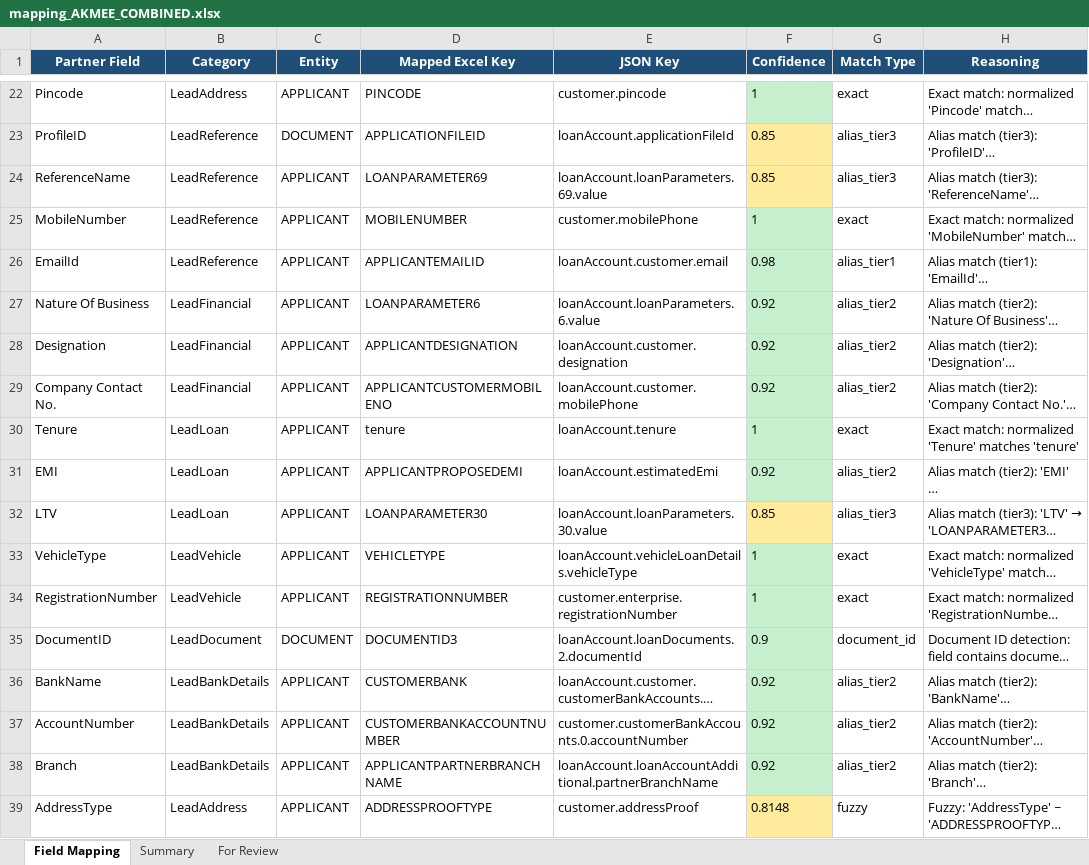
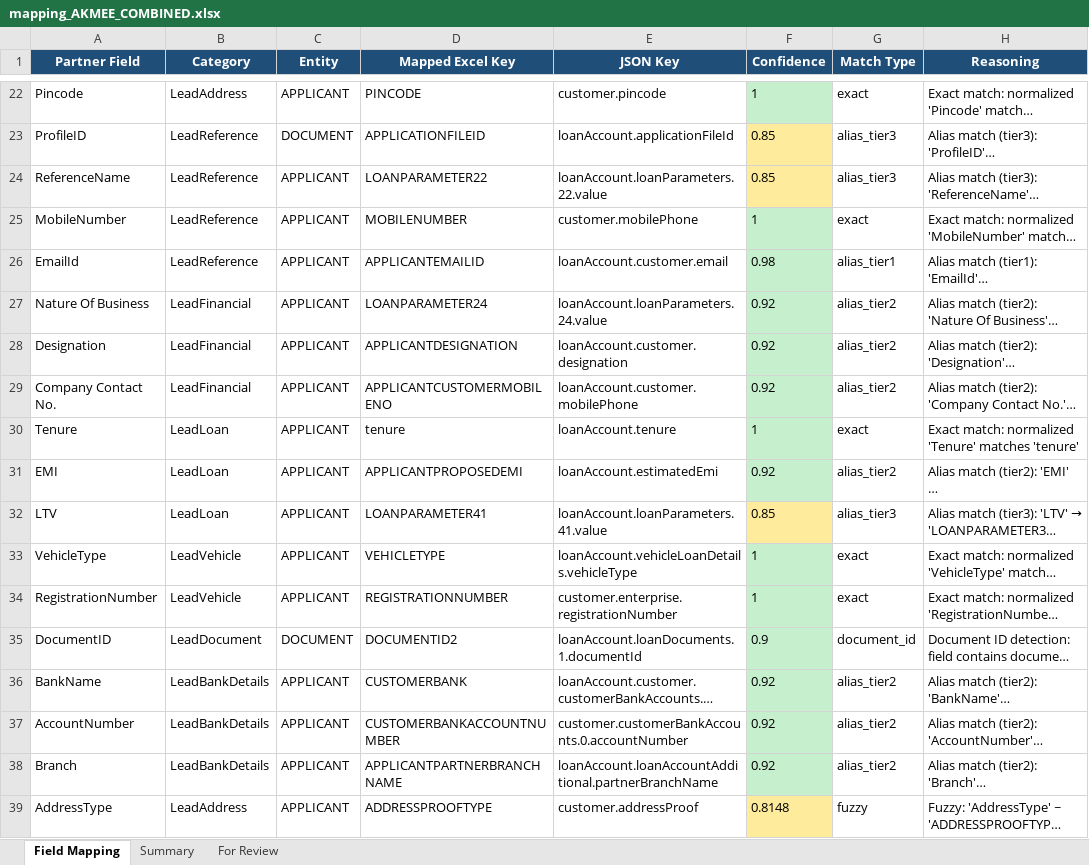
Before and after one commit to shubhamwankhede9921/lp-mapping-ai, an Excel workbook: app/pipeline_output/AKMEE/mapping_AKMEE_COMBINED.xlsx, sheet Field Mapping, drawn as a sheet; only a part is shown, gaps mark what is left out; long unchanged cells end in …; values as stored, in another font and other column widths than the file's, no borders; the diff covers the shown part only; the diff names each change by its address in the sheet, - before the commit and + after, or states it on an @@ line.

```diff
--- a/app/pipeline_output/AKMEE/mapping_AKMEE_COMBINED.xlsx (sheet Field Mapping)
+++ b/app/pipeline_output/AKMEE/mapping_AKMEE_COMBINED.xlsx (sheet Field Mapping)
-D24 (Mapped Excel Key): LOANPARAMETER69
+D24 (Mapped Excel Key): LOANPARAMETER22
-E24 (JSON Key): loanAccount.loanParameters.69.value
+E24 (JSON Key): loanAccount.loanParameters.22.value
-D27 (Mapped Excel Key): LOANPARAMETER6
+D27 (Mapped Excel Key): LOANPARAMETER24
-E27 (JSON Key): loanAccount.loanParameters.6.value
+E27 (JSON Key): loanAccount.loanParameters.24.value
-D32 (Mapped Excel Key): LOANPARAMETER30
+D32 (Mapped Excel Key): LOANPARAMETER41
-E32 (JSON Key): loanAccount.loanParameters.30.value
+E32 (JSON Key): loanAccount.loanParameters.41.value
-D35 (Mapped Excel Key): DOCUMENTID3
+D35 (Mapped Excel Key): DOCUMENTID2
-E35 (JSON Key): loanAccount.loanDocuments.2.documentId
+E35 (JSON Key): loanAccount.loanDocuments.1.documentId
```
Also changed, not shown: 6 added rows, 2 removed rows, 20 edited cells and cell formats elsewhere in this sheet, sheet For Review, sheet Summary, app/pipeline_output/AKME/mapping_AKME_COMBINED.xlsx, 6 other files.
